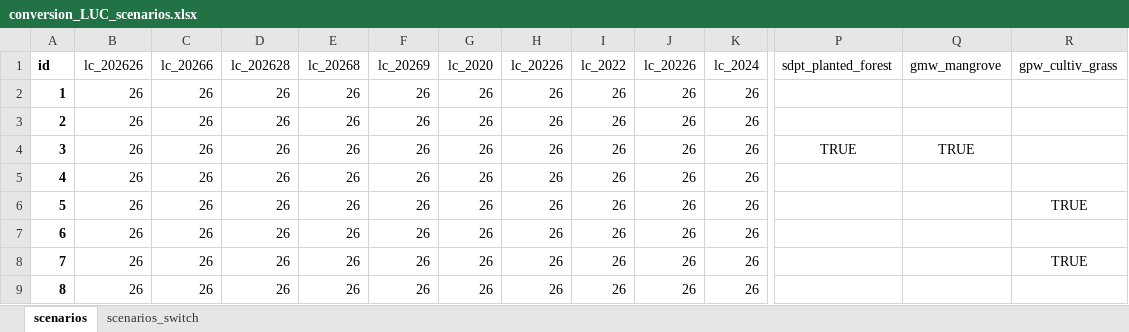
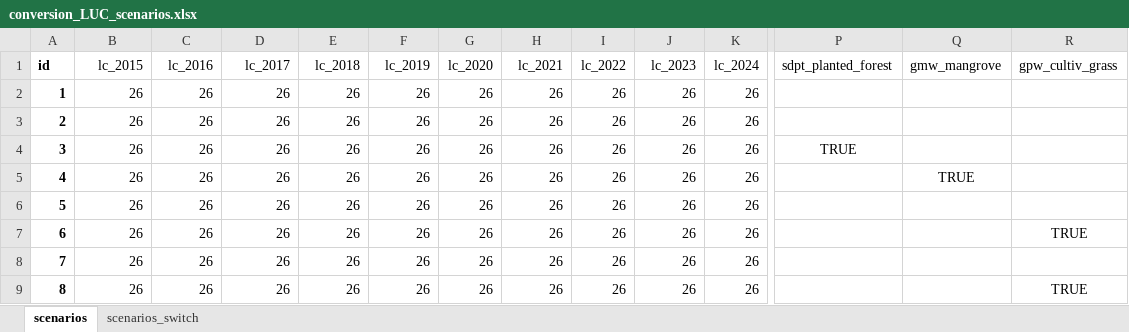
Before and after one commit to wri/AFOLU_GHG_flux_model, an Excel workbook: src/LULUCF/scripts/postprocessing/LUC/conversion_LUC_scenarios.xlsx, sheet scenarios, drawn as a sheet; only a part is shown, gaps mark what is left out; the shorter side is filled out with more unchanged rows; values as stored, in another font and other column widths than the file's, no borders; addresses are those after the commit; rows hold the shown columns only; the diff names each change by its address in the sheet, - before the commit and + after, or states it on an @@ line.

```diff
--- a/src/LULUCF/scripts/postprocessing/LUC/conversion_LUC_scenarios.xlsx (sheet scenarios)
+++ b/src/LULUCF/scripts/postprocessing/LUC/conversion_LUC_scenarios.xlsx (sheet scenarios)
-B1: lc_202626
+B1: lc_2015
-C1: lc_20266
+C1: lc_2016
-D1: lc_202628
+D1: lc_2017
-E1: lc_20268
+E1: lc_2018
-F1: lc_20269
+F1: lc_2019
-H1: lc_20226
+H1: lc_2021
-J1: lc_20226
+J1: lc_2023
-Q4 (gmw_mangrove): TRUE
+Q4 (gmw_mangrove): (empty)
+row 5: 4 | 26 | 26 | 26 | 26 | 26 | 26 | 26 | 26 | 26 | 26 |  | TRUE
@@ column A (id) renumbered from row 6 down @@
```
Also changed, not shown: sheet scenarios_switch, formulas that keep their value, src/LULUCF/scripts/postprocessing/LUC/conversion_LUC_scenario_results.xlsx, 3 other files.
